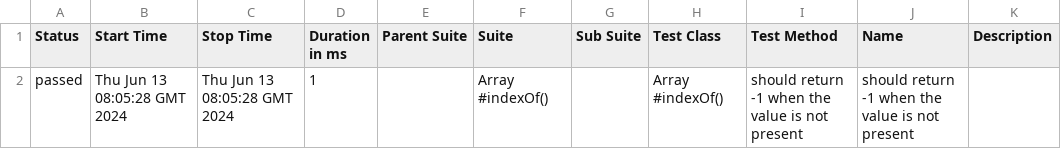
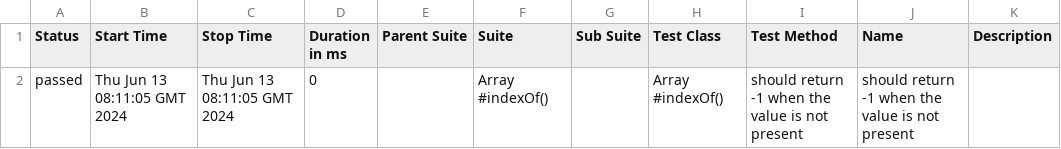
Before and after one commit to SnakeKate/Allure_test_2, a CSV file: 57/data/suites.csv, drawn as a sheet.

```diff
--- a/57/data/suites.csv
+++ b/57/data/suites.csv
@@ -1,2 +1,2 @@
 "Status","Start Time","Stop Time","Duration in ms","Parent Suite","Suite","Sub Suite","Test Class","Test Method","Name","Description"
-"passed","Thu Jun 13 08:05:28 GMT 2024","Thu Jun 13 08:05:28 GMT 2024","1","","Array #indexOf()","","Array #indexOf()","should return -1 when the value is not present","should return -1 when the value is not present",""
+"passed","Thu Jun 13 08:11:05 GMT 2024","Thu Jun 13 08:11:05 GMT 2024","0","","Array #indexOf()","","Array #indexOf()","should return -1 when the value is not present","should return -1 when the value is not present",""
```
Also changed, not shown: 26 other files.
